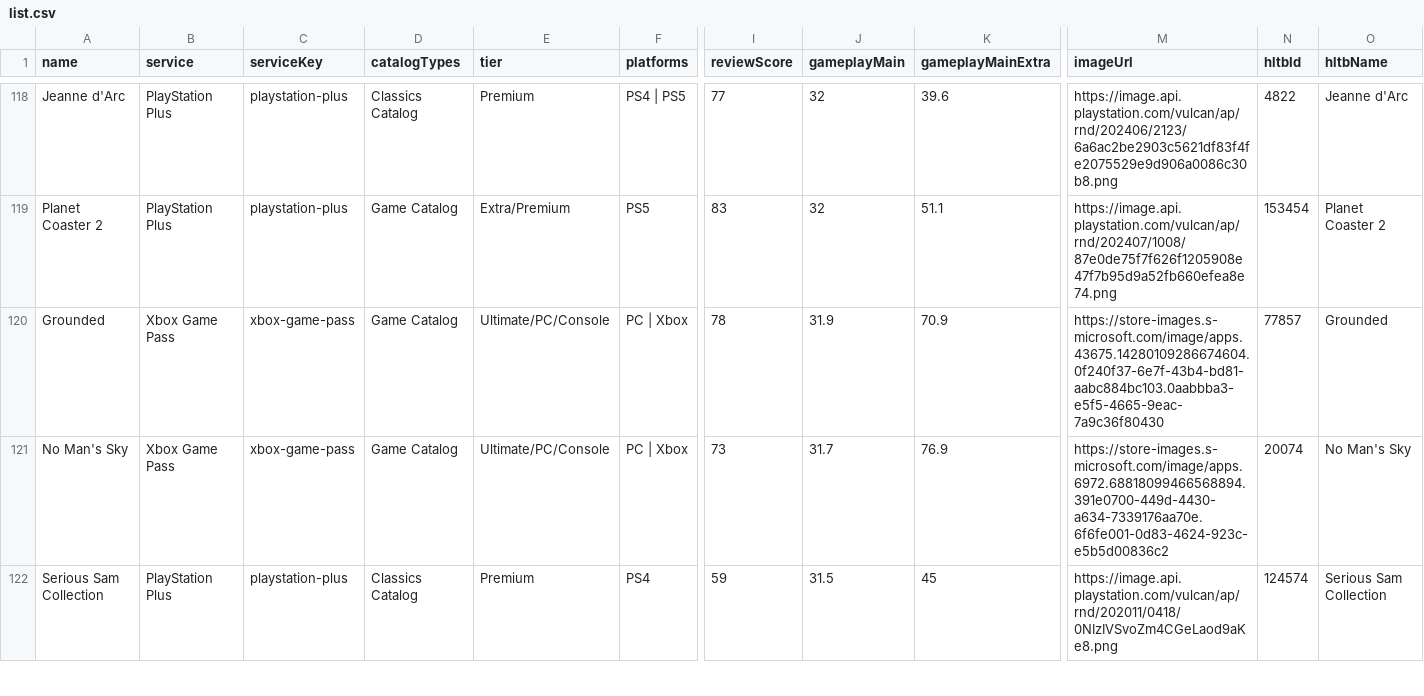
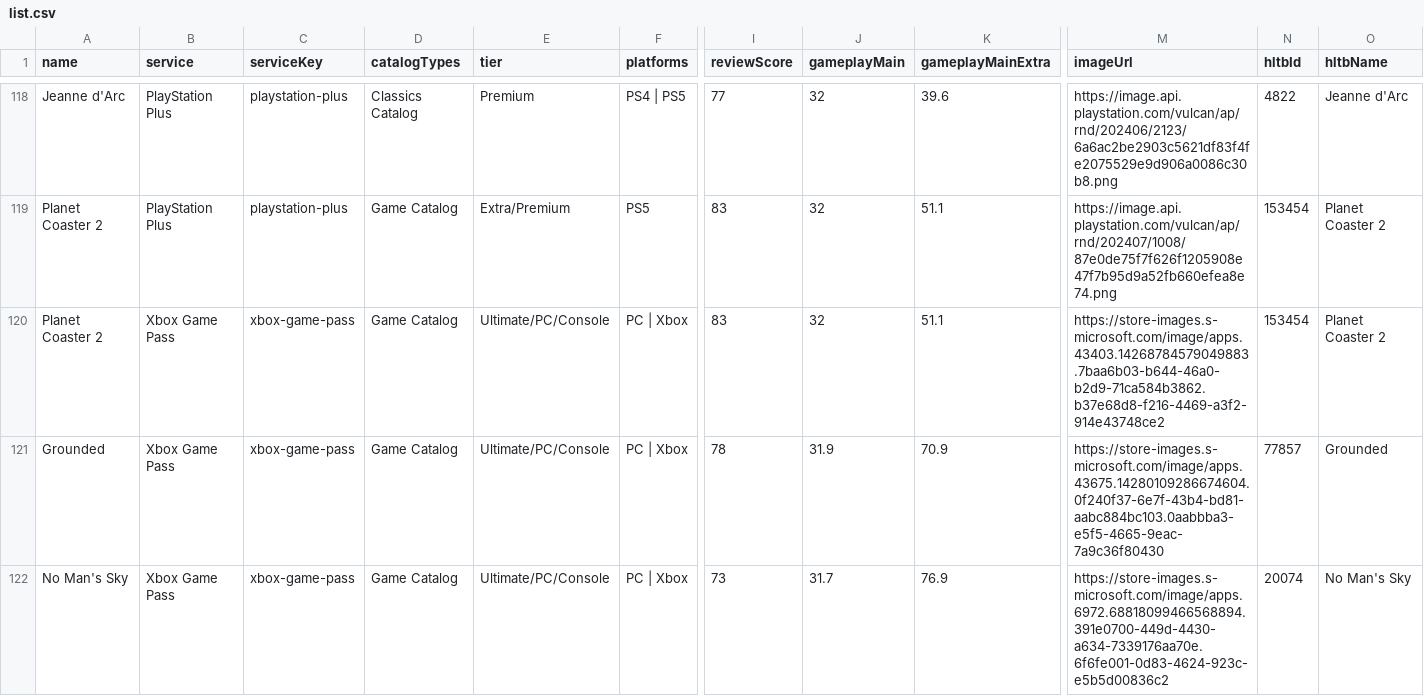
Before and after one commit to Xatpy/HowLongToBeatGamePass, a CSV file: data/list.csv, drawn as a sheet; only a part is shown, gaps mark what is left out; the shorter side is filled out with more unchanged rows; rows hold the shown columns only; the diff covers the shown part only; the diff names each change by its address in the sheet, - before the commit and + after, or states it on an @@ line.

```diff
--- a/data/list.csv
+++ b/data/list.csv
+row 120: Planet Coaster 2 | Xbox Game Pass | xbox-game-pass | Game Catalog | Ultimate/PC/Console | PC | Xbox | 83 | 32 | 51.1 | https://store-images.s-microsoft.com/image/apps.43403.14268784579049883.7baa6b03-b644-46a0-b2d9-71ca584b3862.b37e68d8-f216-4469-a3f2-914e43748ce2 | 153454 | Planet Coaster 2
```
Also changed, not shown: 3 removed rows and 29 edited cells elsewhere in this file, 3 other files.
